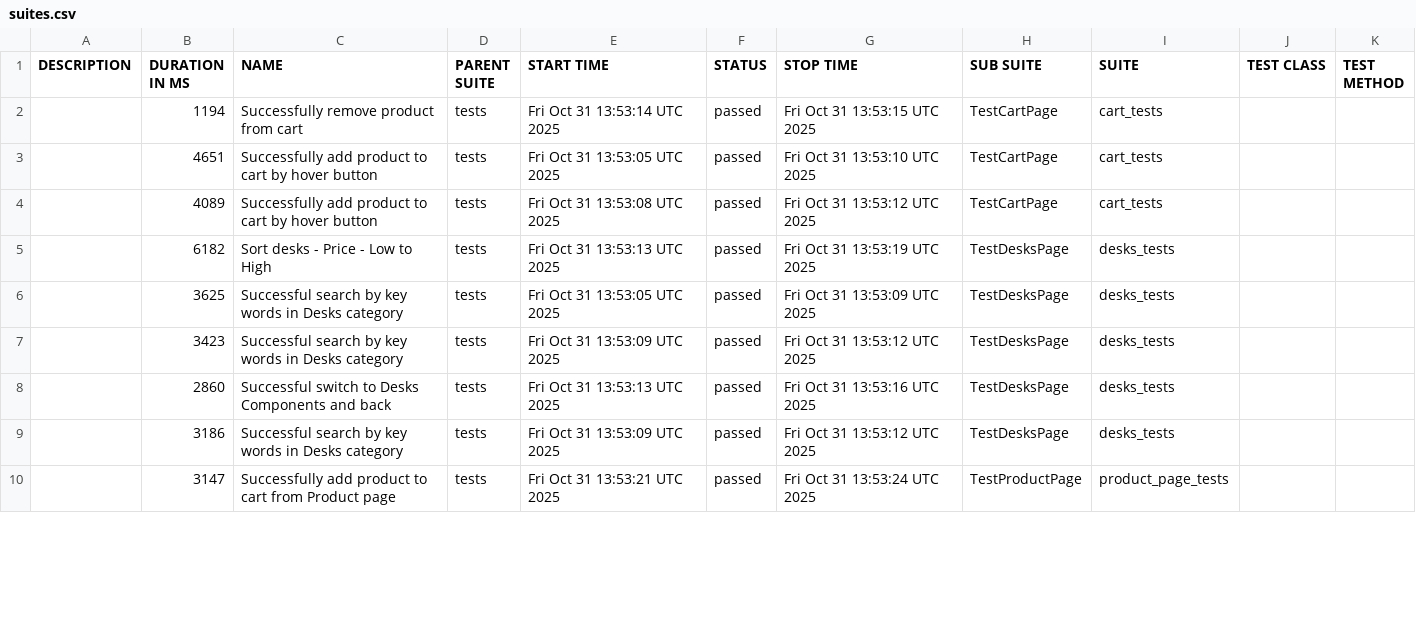
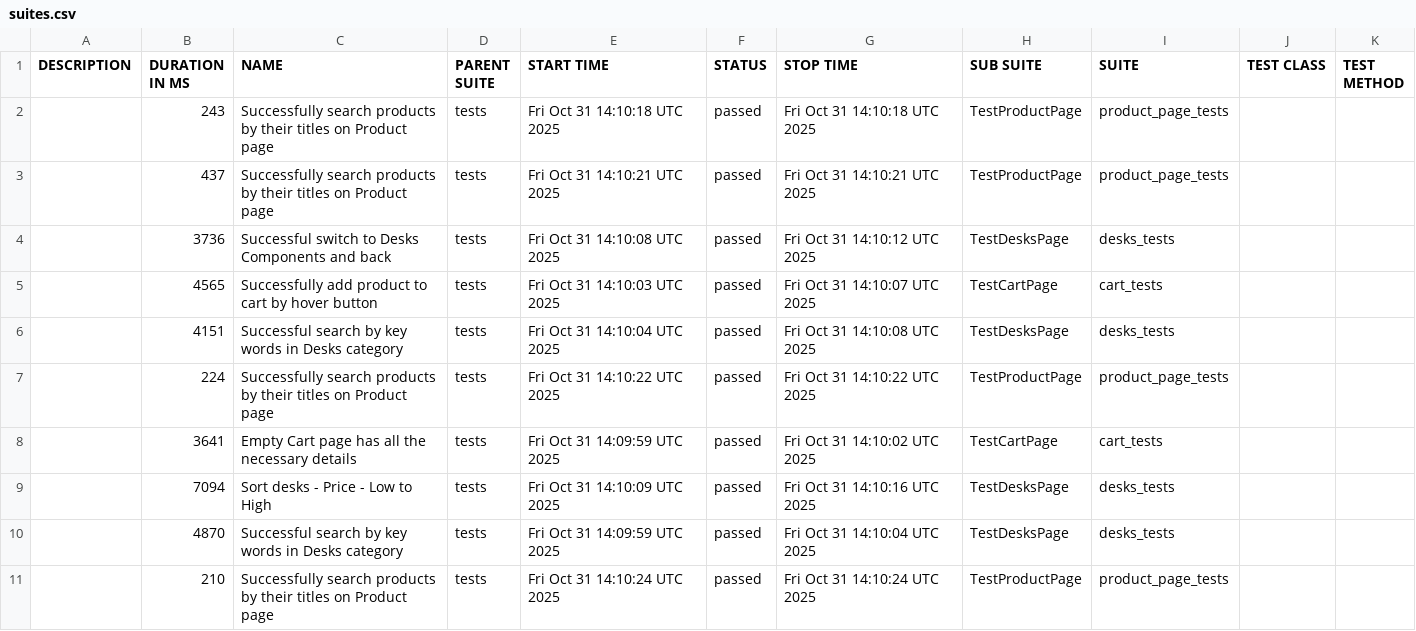
Before and after one commit to kate-belova/testshop_playwright_tests, a CSV file: data/suites.csv, drawn as a sheet; only a part is shown; the diff covers the shown part only.

```diff
--- a/data/suites.csv
+++ b/data/suites.csv
@@ -1,10 +1,11 @@
 "DESCRIPTION","DURATION IN MS","NAME","PARENT SUITE","START TIME","STATUS","STOP TIME","SUB SUITE","SUITE","TEST CLASS","TEST METHOD"
-"","1194","Successfully remove product from cart","tests","Fri Oct 31 13:53:14 UTC 2025","passed","Fri Oct 31 13:53:15 UTC 2025","TestCartPage","cart_tests","",""
-"","4651","Successfully add product to cart by hover button","tests","Fri Oct 31 13:53:05 UTC 2025","passed","Fri Oct 31 13:53:10 UTC 2025","TestCartPage","cart_tests","",""
-"","4089","Successfully add product to cart by hover button","tests","Fri Oct 31 13:53:08 UTC 2025","passed","Fri Oct 31 13:53:12 UTC 2025","TestCartPage","cart_tests","",""
-"","6182","Sort desks - Price - Low to High","tests","Fri Oct 31 13:53:13 UTC 2025","passed","Fri Oct 31 13:53:19 UTC 2025","TestDesksPage","desks_tests","",""
-"","3625","Successful search by key words in Desks category","tests","Fri Oct 31 13:53:05 UTC 2025","passed","Fri Oct 31 13:53:09 UTC 2025","TestDesksPage","desks_tests","",""
-"","3423","Successful search by key words in Desks category","tests","Fri Oct 31 13:53:09 UTC 2025","passed","Fri Oct 31 13:53:12 UTC 2025","TestDesksPage","desks_tests","",""
-"","2860","Successful switch to Desks Components and back","tests","Fri Oct 31 13:53:13 UTC 2025","passed","Fri Oct 31 13:53:16 UTC 2025","TestDesksPage","desks_tests","",""
-"","3186","Successful search by key words in Desks category","tests","Fri Oct 31 13:53:09 UTC 2025","passed","Fri Oct 31 13:53:12 UTC 2025","TestDesksPage","desks_tests","",""
-"","3147","Successfully add product to cart from Product page","tests","Fri Oct 31 13:53:21 UTC 2025","passed","Fri Oct 31 13:53:24 UTC 2025","TestProductPage","product_page_tests","",""
+"","243","Successfully search products by their titles on Product page","tests","Fri Oct 31 14:10:18 UTC 2025","passed","Fri Oct 31 14:10:18 UTC 2025","TestProductPage","product_page_tests","",""
+"","437","Successfully search products by their titles on Product page","tests","Fri Oct 31 14:10:21 UTC 2025","passed","Fri Oct 31 14:10:21 UTC 2025","TestProductPage","product_page_tests","",""
+"","3736","Successful switch to Desks Components and back","tests","Fri Oct 31 14:10:08 UTC 2025","passed","Fri Oct 31 14:10:12 UTC 2025","TestDesksPage","desks_tests","",""
+"","4565","Successfully add product to cart by hover button","tests","Fri Oct 31 14:10:03 UTC 2025","passed","Fri Oct 31 14:10:07 UTC 2025","TestCartPage","cart_tests","",""
+"","4151","Successful search by key words in Desks category","tests","Fri Oct 31 14:10:04 UTC 2025","passed","Fri Oct 31 14:10:08 UTC 2025","TestDesksPage","desks_tests","",""
+"","224","Successfully search products by their titles on Product page","tests","Fri Oct 31 14:10:22 UTC 2025","passed","Fri Oct 31 14:10:22 UTC 2025","TestProductPage","product_page_tests","",""
+"","3641","Empty Cart page has all the necessary details","tests","Fri Oct 31 14:09:59 UTC 2025","passed","Fri Oct 31 14:10:02 UTC 2025","TestCartPage","cart_tests","",""
+"","7094","Sort desks - Price - Low to High","tests","Fri Oct 31 14:10:09 UTC 2025","passed","Fri Oct 31 14:10:16 UTC 2025","TestDesksPage","desks_tests","",""
+"","4870","Successful search by key words in Desks category","tests","Fri Oct 31 14:09:59 UTC 2025","passed","Fri Oct 31 14:10:04 UTC 2025","TestDesksPage","desks_tests","",""
+"","210","Successfully search products by their titles on Product page","tests","Fri Oct 31 14:10:24 UTC 2025","passed","Fri Oct 31 14:10:24 UTC 2025","TestProductPage","product_page_tests","",""
```
Also changed, not shown: 3 added rows, 4 removed rows and 21 edited cells elsewhere in this file, data/behaviors.csv, 52 other files.
